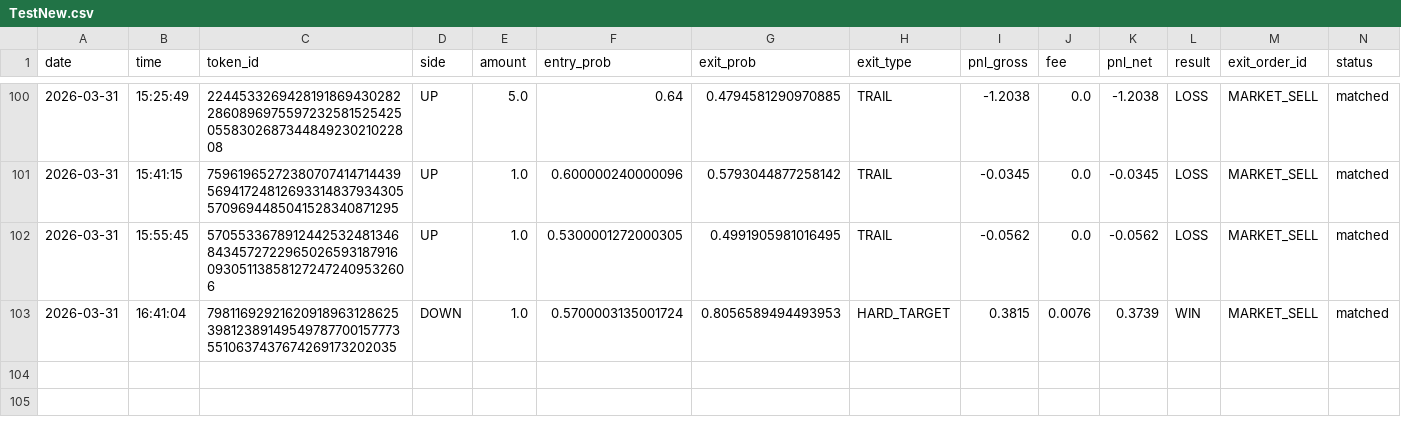
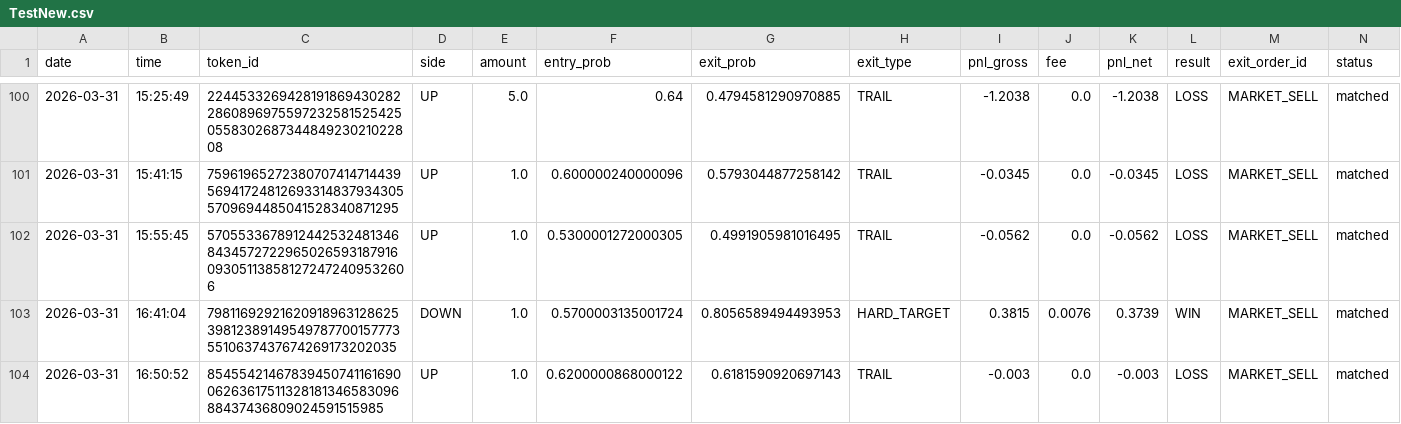
Before and after one commit to gutu99/bot-dashboard, a CSV file: TestNew.csv, drawn as a sheet; only a part is shown, gaps mark what is left out.

```diff
--- a/TestNew.csv
+++ b/TestNew.csv
@@ -103 +103,2 @@ date,time,token_id,side,amount,entry_prob,exit_prob,exit_type,pnl_gross,fee,pnl_
 2026-03-31,16:41:04,79811692921620918963128625398123891495497877001577735510637437674269173202035,DOWN,1.0,0.5700003135001724,0.8056589494493953,HARD_TARGET,0.3815,0.0076,0.3739,WIN,MARKET_SELL,matched
+2026-03-31,16:50:52,854554214678394507411616900626361751132818134658309688437436809024591515985,UP,1.0,0.6200000868000122,0.6181590920697143,TRAIL,-0.003,0.0,-0.003,LOSS,MARKET_SELL,matched
```
Also changed, not shown: Test.csv, Test1.csv.
